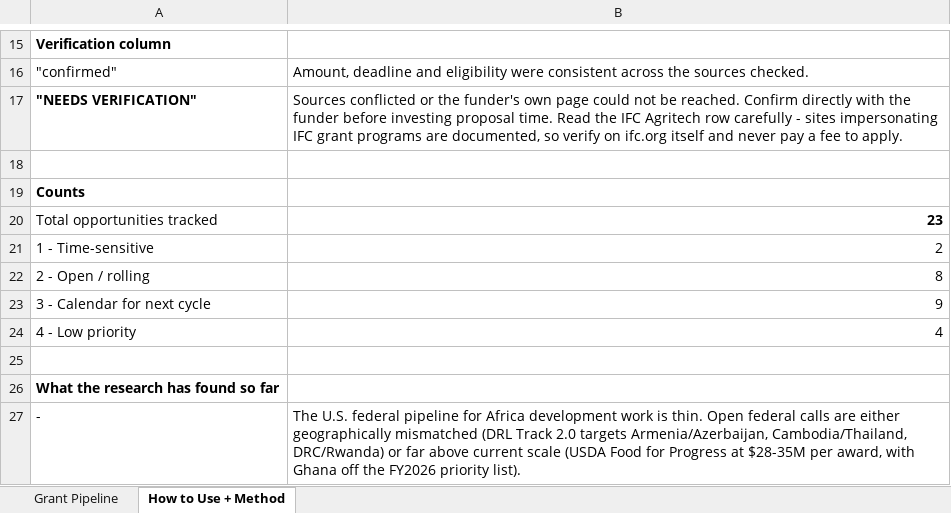
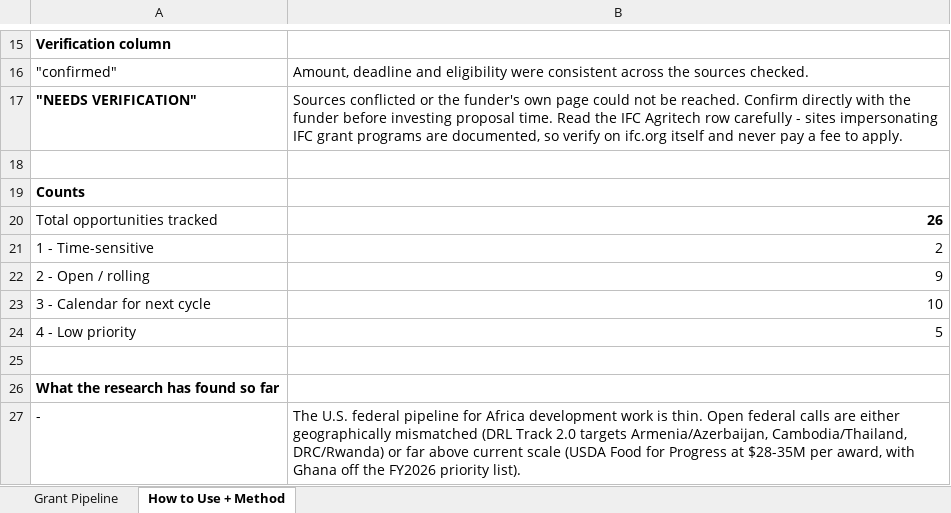
Before and after one commit to givetoafrica/claudevictoria, an Excel workbook: Give-to-Africa-Grant-Pipeline-2026.xlsx, sheet How to Use + Method, drawn as a sheet; only a part is shown, gaps mark what is left out; values as stored, in another font and other column widths than the file's, no borders; the diff names each change by its address in the sheet, - before the commit and + after, or states it on an @@ line.

```diff
--- a/Give-to-Africa-Grant-Pipeline-2026.xlsx (sheet How to Use + Method)
+++ b/Give-to-Africa-Grant-Pipeline-2026.xlsx (sheet How to Use + Method)
-B20: 23
+B20: 26
-B22: 8
+B22: 9
-B23: 9
+B23: 10
-B24: 4
+B24: 5
```
Also changed, not shown: sheet Grant Pipeline, 1 other file.
